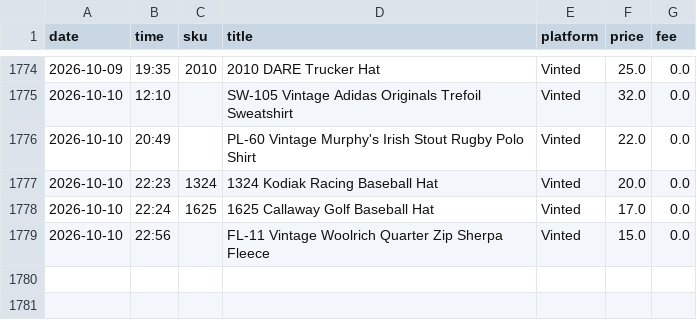
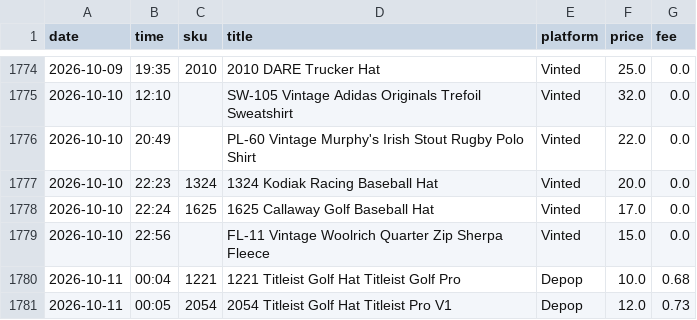
Before and after one commit to notanotherwholesale-sudo/fm-sales-tracker, a CSV file: fm_sales.csv, drawn as a sheet; only a part is shown, gaps mark what is left out.

```diff
--- a/fm_sales.csv
+++ b/fm_sales.csv
@@ -1779 +1779,3 @@ date,time,sku,title,platform,price,fee
 2026-10-10,22:56,,FL-11 Vintage Woolrich Quarter Zip Sherpa Fleece,Vinted,15.0,0.0
+2026-10-11,00:04,1221,1221 Titleist Golf Hat Titleist Golf Pro,Depop,10.0,0.68
+2026-10-11,00:05,2054,2054 Titleist Golf Hat Titleist Pro V1,Depop,12.0,0.73
```
Also changed, not shown: delist_queue.csv, 1 other file.
